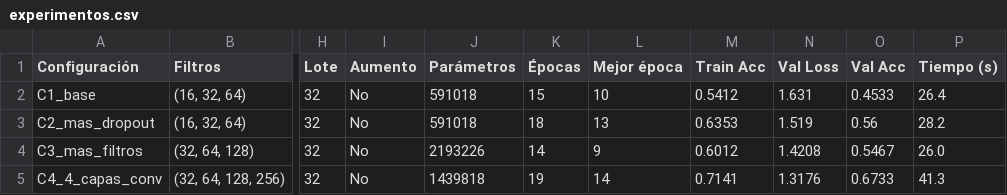
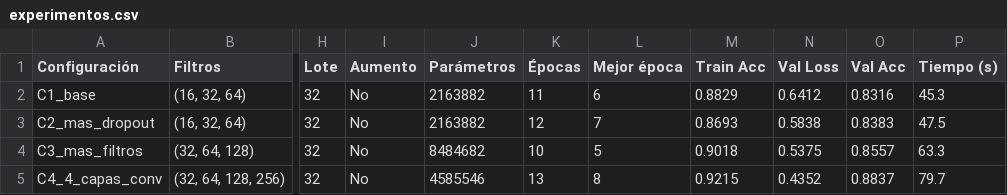
Before and after one commit to aa2-simpsons/simpsons-cnn, a CSV file: resultados/experimentos.csv, drawn as a sheet; only a part is shown, gaps mark what is left out; the diff covers the shown part only; the diff names each change by its address in the sheet, - before the commit and + after, or states it on an @@ line.

```diff
--- a/resultados/experimentos.csv
+++ b/resultados/experimentos.csv
-J2:J3 (Parámetros): 591018
+J2:J3 (Parámetros): 2163882
-K2 (Épocas): 15
+K2 (Épocas): 11
-L2 (Mejor época): 10
+L2 (Mejor época): 6
-M2 (Train Acc): 0.5412
+M2 (Train Acc): 0.8829
-N2 (Val Loss): 1.631
+N2 (Val Loss): 0.6412
-O2 (Val Acc): 0.4533
+O2 (Val Acc): 0.8316
-P2 (Tiempo (s)): 26.4
+P2 (Tiempo (s)): 45.3
-K3 (Épocas): 18
+K3 (Épocas): 12
-L3 (Mejor época): 13
+L3 (Mejor época): 7
-M3 (Train Acc): 0.6353
+M3 (Train Acc): 0.8693
-N3 (Val Loss): 1.519
+N3 (Val Loss): 0.5838
-O3 (Val Acc): 0.56
+O3 (Val Acc): 0.8383
-P3 (Tiempo (s)): 28.2
+P3 (Tiempo (s)): 47.5
-J4 (Parámetros): 2193226
+J4 (Parámetros): 8484682
-K4 (Épocas): 14
+K4 (Épocas): 10
-L4 (Mejor época): 9
+L4 (Mejor época): 5
-M4 (Train Acc): 0.6012
+M4 (Train Acc): 0.9018
-N4 (Val Loss): 1.4208
+N4 (Val Loss): 0.5375
-O4 (Val Acc): 0.5467
+O4 (Val Acc): 0.8557
-P4 (Tiempo (s)): 26.0
+P4 (Tiempo (s)): 63.3
-J5 (Parámetros): 1439818
+J5 (Parámetros): 4585546
-K5 (Épocas): 19
+K5 (Épocas): 13
-L5 (Mejor época): 14
+L5 (Mejor época): 8
-M5 (Train Acc): 0.7141
+M5 (Train Acc): 0.9215
-N5 (Val Loss): 1.3176
+N5 (Val Loss): 0.4352
-O5 (Val Acc): 0.6733
+O5 (Val Acc): 0.8837
-P5 (Tiempo (s)): 41.3
+P5 (Tiempo (s)): 79.7
```
Also changed, not shown: 2 added rows, 1 removed row and 34 edited cells elsewhere in this file, resultados/optuna_pruebas.csv, 25 other files.
